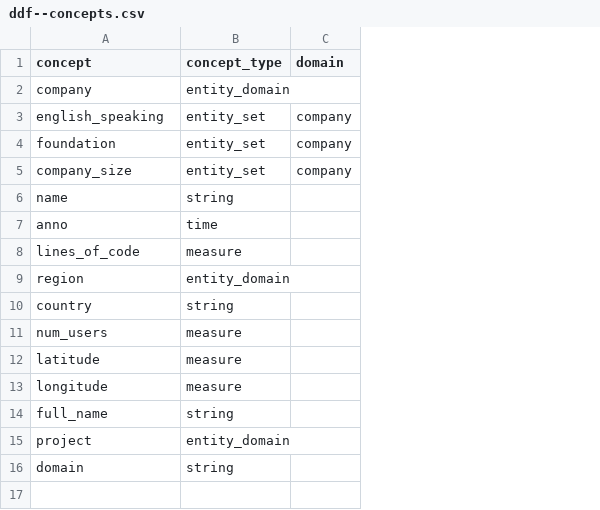
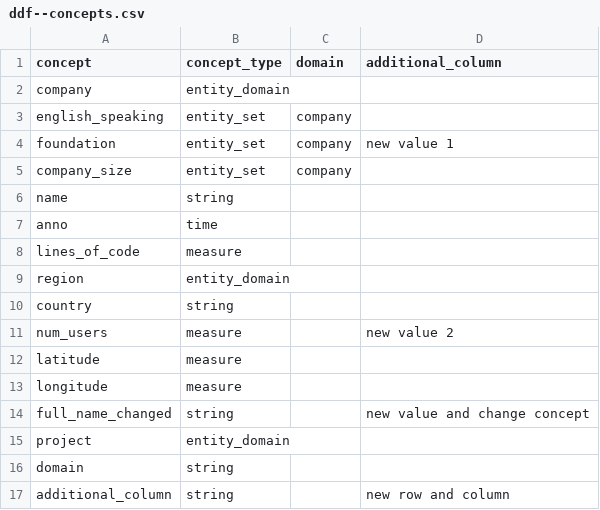
Before and after one commit to VS-work/ddf--ws-testing, a CSV file: ddf--concepts.csv, drawn as a sheet; the diff names each change by its address in the sheet, - before the commit and + after, or states it on an @@ line.

Commit message:
chore(update): change concepts

```diff
--- a/ddf--concepts.csv
+++ b/ddf--concepts.csv
+column D (additional_column), rows 4-14: new value 1 |  |  |  |  |  |  | new value 2 |  |  | new value and change concept
-A14 (concept): full_name
+A14 (concept): full_name_changed
+row 17: additional_column | string |  | new row and column
```
Also changed, not shown: ddf--entities--company.csv, 7 other files.
